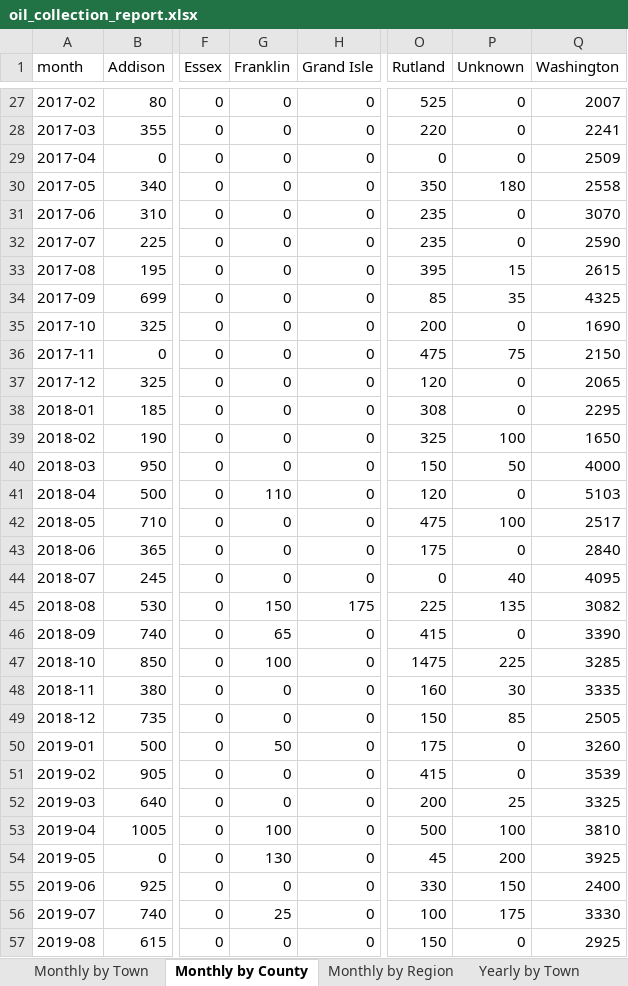
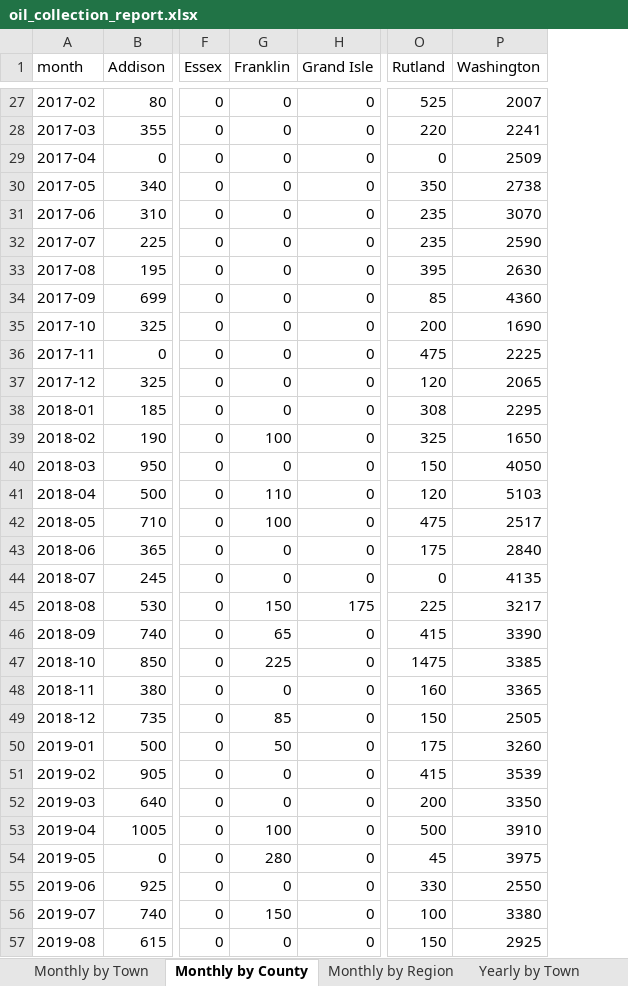
Before and after one commit to burnssargent-eng/blackbear_dashboard, an Excel workbook: oil_collection_report.xlsx, sheet Monthly by County, drawn as a sheet; only a part is shown, gaps mark what is left out; values as stored, in another font and other column widths than the file's, no borders; removed rows and columns are numbered as before the commit, all else as after; the diff covers the shown part only; the diff names each change by its address in the sheet, - before the commit and + after, or states it on an @@ line.

```diff
--- a/oil_collection_report.xlsx (sheet Monthly by County)
+++ b/oil_collection_report.xlsx (sheet Monthly by County)
-column P (Unknown), rows 27-57: 0 | 0 | 0 | 180 | 0 | 0 | 15 | 35 | 0 | 75 | 0 | 0 | 100 | 50 | 0 | 100 | 0 | 40 | 135 | 0 | 225 | 30 | 85 | 0 | 0 | 25 | 100 | 200 | 150 | 175 | 0
-P30 (Washington): 2558
+P30 (Washington): 2738
-P33 (Washington): 2615
+P33 (Washington): 2630
-P34 (Washington): 4325
+P34 (Washington): 4360
-P36 (Washington): 2150
+P36 (Washington): 2225
-G39 (Franklin): 0
+G39 (Franklin): 100
-P40 (Washington): 4000
+P40 (Washington): 4050
-G42 (Franklin): 0
+G42 (Franklin): 100
-P44 (Washington): 4095
+P44 (Washington): 4135
-P45 (Washington): 3082
+P45 (Washington): 3217
-G47 (Franklin): 100
+G47 (Franklin): 225
-P47 (Washington): 3285
+P47 (Washington): 3385
-P48 (Washington): 3335
+P48 (Washington): 3365
-G49 (Franklin): 0
+G49 (Franklin): 85
-P52 (Washington): 3325
+P52 (Washington): 3350
-P53 (Washington): 3810
+P53 (Washington): 3910
-G54 (Franklin): 130
+G54 (Franklin): 280
-P54 (Washington): 3925
+P54 (Washington): 3975
-P55 (Washington): 2400
+P55 (Washington): 2550
-G56 (Franklin): 25
+G56 (Franklin): 150
-P56 (Washington): 3330
+P56 (Washington): 3380
```
Also changed, not shown: 125 edited cells elsewhere in this sheet, sheet Yearly by County, 20 other files.
